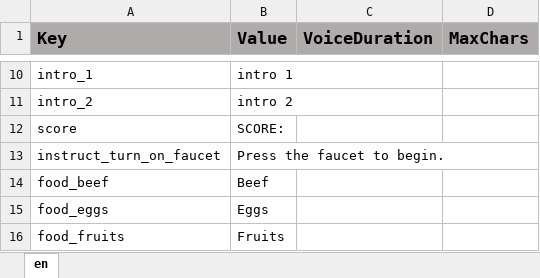
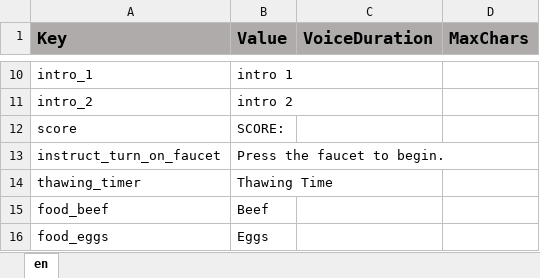
Before and after one commit to ddionisio/LL_FPH, an Excel workbook: Language/language.xlsx, sheet en, drawn as a sheet; only a part is shown, gaps mark what is left out; the shorter side is filled out with more unchanged rows; values as stored, in another font and other column widths than the file's, no borders; the diff names each change by its address in the sheet, - before the commit and + after, or states it on an @@ line.

Commit message:
implement thawing foods flow

```diff
--- a/Language/language.xlsx (sheet en)
+++ b/Language/language.xlsx (sheet en)
+row 14: thawing_timer | Thawing Time
```
Also changed, not shown: 12 other files.
